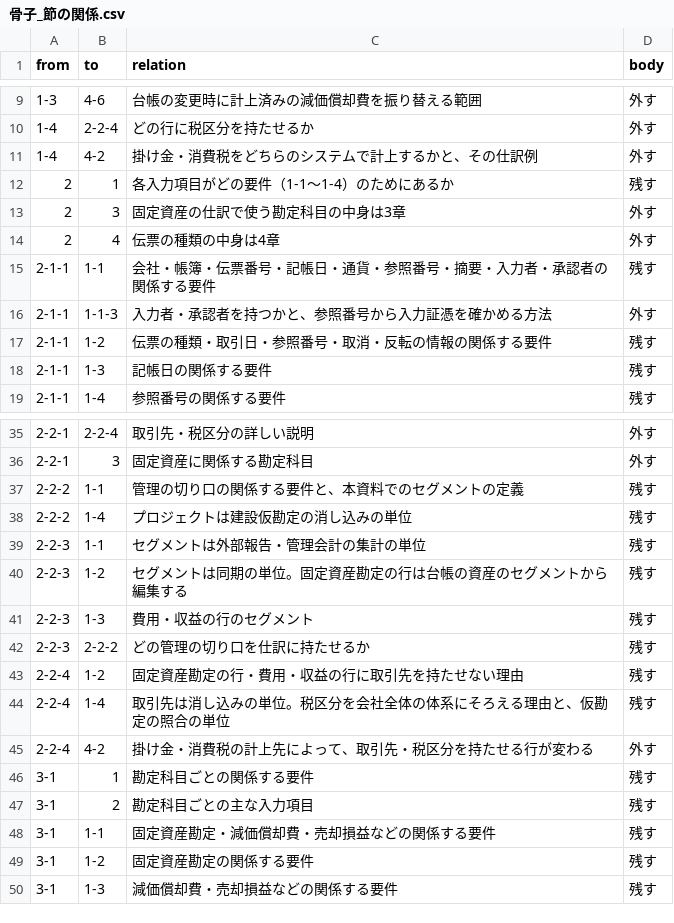
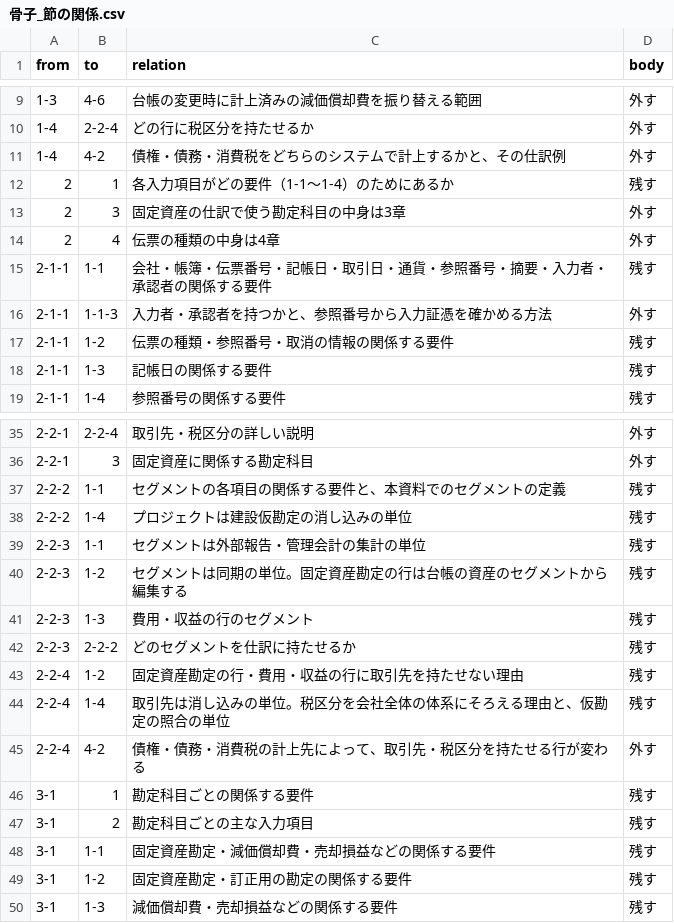
Before and after one commit to y-onodera/seminar, a CSV file: 骨子_節の関係.csv, drawn as a sheet; only a part is shown, gaps mark what is left out; the diff covers the shown part only.

```diff
--- a/骨子_節の関係.csv
+++ b/骨子_節の関係.csv
@@ -10,3 +10,3 @@ from,to,relation,body
 1-4,2-2-4,どの行に税区分を持たせるか,外す
-1-4,4-2,掛け金・消費税をどちらのシステムで計上するかと、その仕訳例,外す
+1-4,4-2,債権・債務・消費税をどちらのシステムで計上するかと、その仕訳例,外す
 2,1,各入力項目がどの要件（1-1〜1-4）のためにあるか,残す
@@ -14,5 +14,5 @@ from,to,relation,body
 2,4,伝票の種類の中身は4章,外す
-2-1-1,1-1,会社・帳簿・伝票番号・記帳日・通貨・参照番号・摘要・入力者・承認者の関係する要件,残す
+2-1-1,1-1,会社・帳簿・伝票番号・記帳日・取引日・通貨・参照番号・摘要・入力者・承認者の関係する要件,残す
 2-1-1,1-1-3,入力者・承認者を持つかと、参照番号から入力証憑を確かめる方法,外す
-2-1-1,1-2,伝票の種類・取引日・参照番号・取消・反転の情報の関係する要件,残す
+2-1-1,1-2,伝票の種類・参照番号・取消の情報の関係する要件,残す
 2-1-1,1-3,記帳日の関係する要件,残す
@@ -36,3 +36,3 @@ from,to,relation,body
 2-2-1,3,固定資産に関係する勘定科目,外す
-2-2-2,1-1,管理の切り口の関係する要件と、本資料でのセグメントの定義,残す
+2-2-2,1-1,セグメントの各項目の関係する要件と、本資料でのセグメントの定義,残す
 2-2-2,1-4,プロジェクトは建設仮勘定の消し込みの単位,残す
@@ -41,6 +41,6 @@ from,to,relation,body
 2-2-3,1-3,費用・収益の行のセグメント,残す
-2-2-3,2-2-2,どの管理の切り口を仕訳に持たせるか,残す
+2-2-3,2-2-2,どのセグメントを仕訳に持たせるか,残す
 2-2-4,1-2,固定資産勘定の行・費用・収益の行に取引先を持たせない理由,残す
 2-2-4,1-4,取引先は消し込みの単位。税区分を会社全体の体系にそろえる理由と、仮勘定の照合の単位,残す
-2-2-4,4-2,掛け金・消費税の計上先によって、取引先・税区分を持たせる行が変わる,外す
+2-2-4,4-2,債権・債務・消費税の計上先によって、取引先・税区分を持たせる行が変わる,外す
 3-1,1,勘定科目ごとの関係する要件,残す
@@ -48,3 +48,3 @@ from,to,relation,body
 3-1,1-1,固定資産勘定・減価償却費・売却損益などの関係する要件,残す
-3-1,1-2,固定資産勘定の関係する要件,残す
+3-1,1-2,固定資産勘定・訂正用の勘定の関係する要件,残す
 3-1,1-3,減価償却費・売却損益などの関係する要件,残す
```
Also changed, not shown: 6 edited cells elsewhere in this file, 6 other files.
